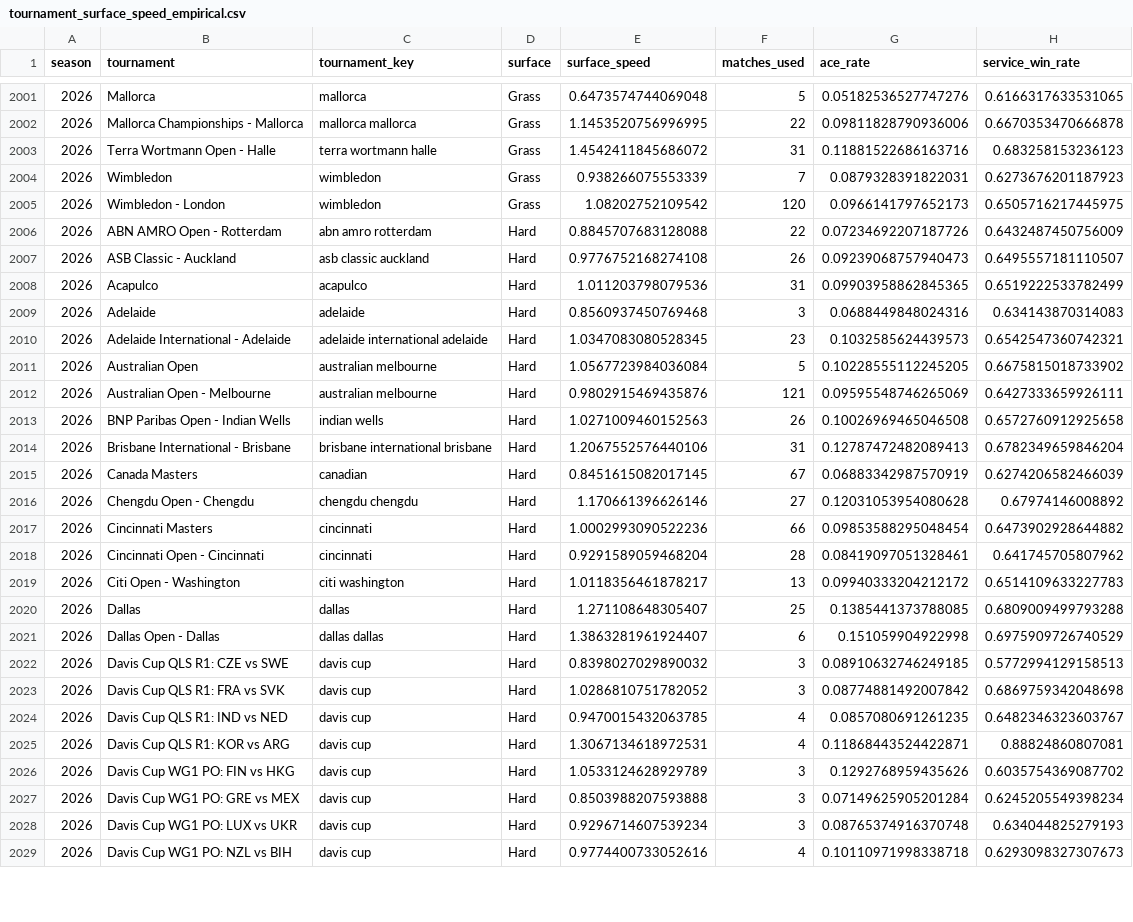
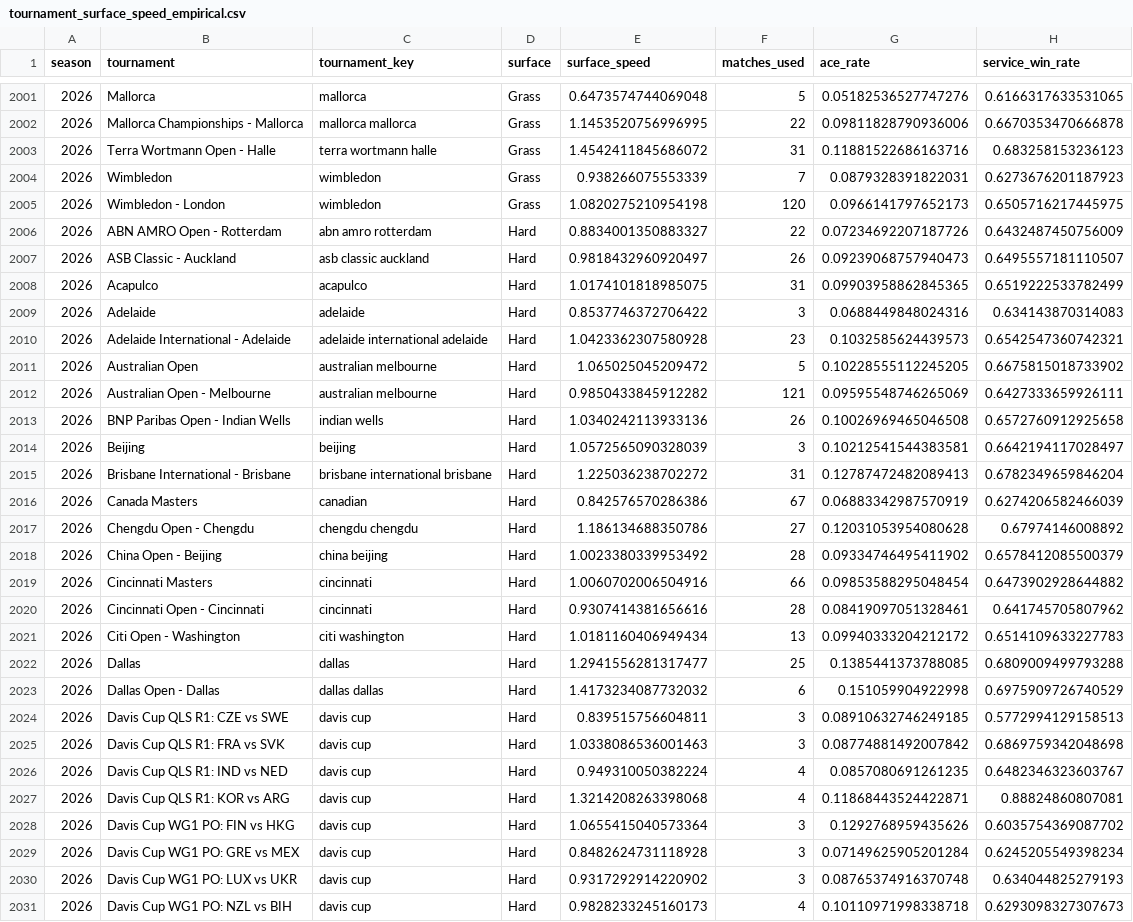
Before and after one commit to Nickan-ShabanNejad/ATP-Probabilistic-Model-for-Forecasting-Tennis-Match-Outcomes, a CSV file: data/generated/tournament_surface_speed_empirical.csv, drawn as a sheet; only a part is shown, gaps mark what is left out; the diff covers the shown part only.

```diff
--- a/data/generated/tournament_surface_speed_empirical.csv
+++ b/data/generated/tournament_surface_speed_empirical.csv
@@ -2004,26 +2004,28 @@ season,tournament,tournament_key,surface,surface_speed,matches_used,ace_rate,ser
 2026,Wimbledon,wimbledon,Grass,0.938266075553339,7,0.0879328391822031,0.6273676201187923
-2026,Wimbledon - London,wimbledon,Grass,1.08202752109542,120,0.0966141797652173,0.6505716217445975
-2026,ABN AMRO Open - Rotterdam,abn amro rotterdam,Hard,0.8845707683128088,22,0.07234692207187726,0.6432487450756009
-2026,ASB Classic - Auckland,asb classic auckland,Hard,0.9776752168274108,26,0.09239068757940473,0.6495557181110507
-2026,Acapulco,acapulco,Hard,1.011203798079536,31,0.09903958862845365,0.6519222533782499
-2026,Adelaide,adelaide,Hard,0.8560937450769468,3,0.0688449848024316,0.634143870314083
-2026,Adelaide International - Adelaide,adelaide international adelaide,Hard,1.0347083080528345,23,0.1032585624439573,0.6542547360742321
-2026,Australian Open,australian melbourne,Hard,1.0567723984036084,5,0.10228555112245205,0.6675815018733902
-2026,Australian Open - Melbourne,australian melbourne,Hard,0.9802915469435876,121,0.09595548746265069,0.6427333659926111
-2026,BNP Paribas Open - Indian Wells,indian wells,Hard,1.0271009460152563,26,0.10026969465046508,0.6572760912925658
-2026,Brisbane International - Brisbane,brisbane international brisbane,Hard,1.2067552576440106,31,0.12787472482089413,0.6782349659846204
-2026,Canada Masters,canadian,Hard,0.8451615082017145,67,0.06883342987570919,0.6274206582466039
-2026,Chengdu Open - Chengdu,chengdu chengdu,Hard,1.170661396626146,27,0.12031053954080628,0.67974146008892
-2026,Cincinnati Masters,cincinnati,Hard,1.0002993090522236,66,0.09853588295048454,0.6473902928644882
-2026,Cincinnati Open - Cincinnati,cincinnati,Hard,0.9291589059468204,28,0.08419097051328461,0.641745705807962
-2026,Citi Open - Washington,citi washington,Hard,1.0118356461878217,13,0.09940333204212172,0.6514109633227783
-2026,Dallas,dallas,Hard,1.271108648305407,25,0.1385441373788085,0.6809009499793288
-2026,Dallas Open - Dallas,dallas dallas,Hard,1.3863281961924407,6,0.151059904922998,0.6975909726740529
-2026,Davis Cup QLS R1: CZE vs SWE,davis cup,Hard,0.8398027029890032,3,0.08910632746249185,0.5772994129158513
-2026,Davis Cup QLS R1: FRA vs SVK,davis cup,Hard,1.0286810751782052,3,0.08774881492007842,0.6869759342048698
-2026,Davis Cup QLS R1: IND vs NED,davis cup,Hard,0.9470015432063785,4,0.0857080691261235,0.6482346323603767
-2026,Davis Cup QLS R1: KOR vs ARG,davis cup,Hard,1.3067134618972531,4,0.11868443524422871,0.88824860807081
-2026,Davis Cup WG1 PO: FIN vs HKG,davis cup,Hard,1.0533124628929789,3,0.1292768959435626,0.6035754369087702
-2026,Davis Cup WG1 PO: GRE vs MEX,davis cup,Hard,0.8503988207593888,3,0.07149625905201284,0.6245205549398234
-2026,Davis Cup WG1 PO: LUX vs UKR,davis cup,Hard,0.9296714607539234,3,0.08765374916370748,0.634044825279193
-2026,Davis Cup WG1 PO: NZL vs BIH,davis cup,Hard,0.9774400733052616,4,0.10110971998338718,0.6293098327307673
+2026,Wimbledon - London,wimbledon,Grass,1.0820275210954198,120,0.0966141797652173,0.6505716217445975
+2026,ABN AMRO Open - Rotterdam,abn amro rotterdam,Hard,0.8834001350883327,22,0.07234692207187726,0.6432487450756009
+2026,ASB Classic - Auckland,asb classic auckland,Hard,0.9818432960920497,26,0.09239068757940473,0.6495557181110507
+2026,Acapulco,acapulco,Hard,1.0174101818985075,31,0.09903958862845365,0.6519222533782499
+2026,Adelaide,adelaide,Hard,0.8537746372706422,3,0.0688449848024316,0.634143870314083
+2026,Adelaide International - Adelaide,adelaide international adelaide,Hard,1.0423362307580928,23,0.1032585624439573,0.6542547360742321
+2026,Australian Open,australian melbourne,Hard,1.065025045209472,5,0.10228555112245205,0.6675815018733902
+2026,Australian Open - Melbourne,australian melbourne,Hard,0.9850433845912282,121,0.09595548746265069,0.6427333659926111
+2026,BNP Paribas Open - Indian Wells,indian wells,Hard,1.0340242113933136,26,0.10026969465046508,0.6572760912925658
+2026,Beijing,beijing,Hard,1.0572565090328039,3,0.10212541544383581,0.6642194117028497
+2026,Brisbane International - Brisbane,brisbane international brisbane,Hard,1.225036238702272,31,0.12787472482089413,0.6782349659846204
+2026,Canada Masters,canadian,Hard,0.842576570286386,67,0.06883342987570919,0.6274206582466039
+2026,Chengdu Open - Chengdu,chengdu chengdu,Hard,1.186134688350786,27,0.12031053954080628,0.67974146008892
+2026,China Open - Beijing,china beijing,Hard,1.0023380339953492,28,0.09334746495411902,0.6578412085500379
+2026,Cincinnati Masters,cincinnati,Hard,1.0060702006504916,66,0.09853588295048454,0.6473902928644882
+2026,Cincinnati Open - Cincinnati,cincinnati,Hard,0.9307414381656616,28,0.08419097051328461,0.641745705807962
+2026,Citi Open - Washington,citi washington,Hard,1.0181160406949434,13,0.09940333204212172,0.6514109633227783
+2026,Dallas,dallas,Hard,1.2941556281317477,25,0.1385441373788085,0.6809009499793288
+2026,Dallas Open - Dallas,dallas dallas,Hard,1.4173234087732032,6,0.151059904922998,0.6975909726740529
+2026,Davis Cup QLS R1: CZE vs SWE,davis cup,Hard,0.839515756604811,3,0.08910632746249185,0.5772994129158513
+2026,Davis Cup QLS R1: FRA vs SVK,davis cup,Hard,1.0338086536001463,3,0.08774881492007842,0.6869759342048698
+2026,Davis Cup QLS R1: IND vs NED,davis cup,Hard,0.949310050382224,4,0.0857080691261235,0.6482346323603767
+2026,Davis Cup QLS R1: KOR vs ARG,davis cup,Hard,1.3214208263398068,4,0.11868443524422871,0.88824860807081
+2026,Davis Cup WG1 PO: FIN vs HKG,davis cup,Hard,1.0655415040573364,3,0.1292768959435626,0.6035754369087702
+2026,Davis Cup WG1 PO: GRE vs MEX,davis cup,Hard,0.8482624731118928,3,0.07149625905201284,0.6245205549398234
+2026,Davis Cup WG1 PO: LUX vs UKR,davis cup,Hard,0.9317292914220902,3,0.08765374916370748,0.634044825279193
+2026,Davis Cup WG1 PO: NZL vs BIH,davis cup,Hard,0.9828233245160173,4,0.10110971998338718,0.6293098327307673
```
Also changed, not shown: 2 added rows and 136 edited cells elsewhere in this file, data/generated/model_history.csv, data/generated/source_history.csv, 10 other files.
